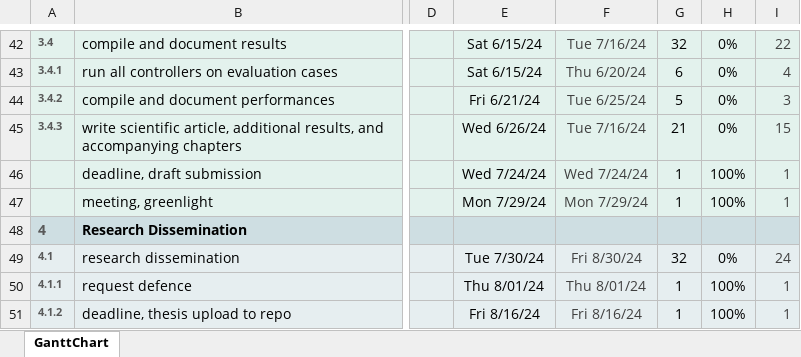
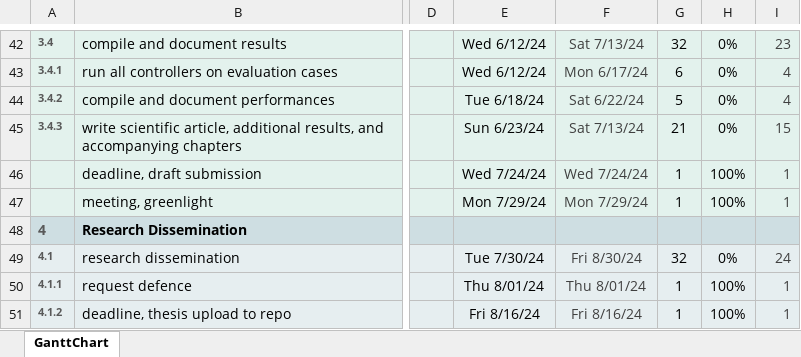
Before and after one commit to wingos80/thesis_notes, an Excel workbook: thesis gantt chart.xlsx, sheet GanttChart, drawn as a sheet; only a part is shown, gaps mark what is left out; values as stored, in another font and other column widths than the file's, no borders; charts and pictures and conditional formats not drawn; the diff covers the shown part only; the diff names each change by its address in the sheet, - before the commit and + after, or states it on an @@ line.

Commit message:
updated objectives, gantt chart, pics

```diff
--- a/thesis gantt chart.xlsx (sheet GanttChart)
+++ b/thesis gantt chart.xlsx (sheet GanttChart)
-E42:E43: Sat 6/15/24
+E42:E43: Wed 6/12/24
-F42: Tue 7/16/24
+F42: Sat 7/13/24
-I42: 22
+I42: 23
-F43: Thu 6/20/24
+F43: Mon 6/17/24
-E44: Fri 6/21/24
+E44: Tue 6/18/24
-F44: Tue 6/25/24
+F44: Sat 6/22/24
-I44: 3
+I44: 4
-E45: Wed 6/26/24
+E45: Sun 6/23/24
-F45: Tue 7/16/24
+F45: Sat 7/13/24
```
Also changed, not shown: 1 added row, 1 removed row and 102 edited cells elsewhere in this sheet, charts or pictures, 12 other files.
